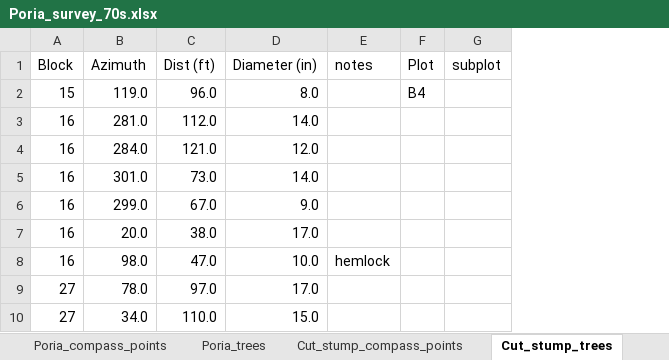
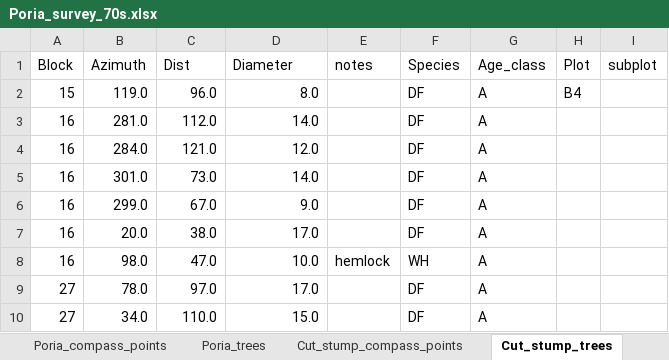
Before and after one commit to LeBoldus-Lab/Apiary_LRR, an Excel workbook: Poria_survey_70s.xlsx, sheet Cut_stump_trees, drawn as a sheet; only a part is shown; values as stored, in another font and other column widths than the file's, no borders; the diff names each change by its address in the sheet, - before the commit and + after, or states it on an @@ line.

```diff
--- a/Poria_survey_70s.xlsx (sheet Cut_stump_trees)
+++ b/Poria_survey_70s.xlsx (sheet Cut_stump_trees)
+column F (Species), rows 2-10: DF | DF | DF | DF | DF | DF | WH | DF | DF
+column G (Age_class), rows 2-10: all A
-C1: Dist (ft)
+C1: Dist
-D1: Diameter (in)
+D1: Diameter
```
Also changed, not shown: 4 other files.
